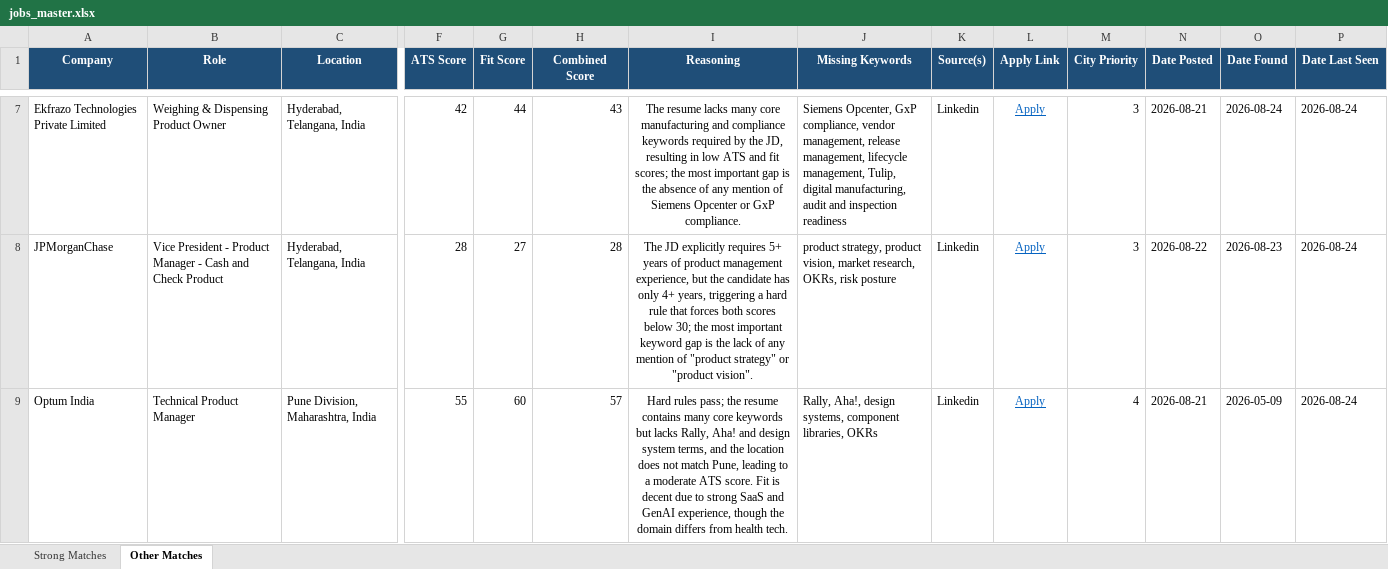
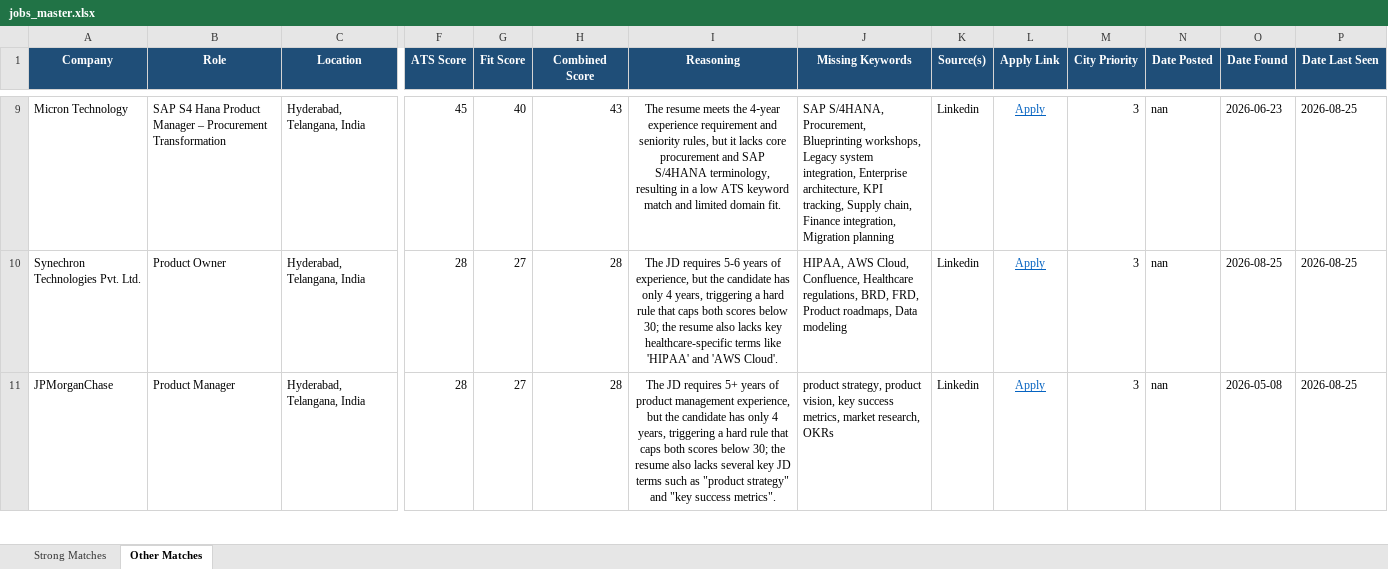
Before and after one commit to anirbanp19/Job-Tracker, an Excel workbook: output/jobs_master.xlsx, sheet Other Matches, drawn as a sheet; only a part is shown, gaps mark what is left out; values as stored, in another font and other column widths than the file's, no borders; removed rows and columns are numbered as before the commit, all else as after; rows hold the shown columns only; the diff covers the shown part only; the diff names each change by its address in the sheet, - before the commit and + after, or states it on an @@ line.

```diff
--- a/output/jobs_master.xlsx (sheet Other Matches)
+++ b/output/jobs_master.xlsx (sheet Other Matches)
-A9 (Company): Ekfrazo Technologies Private Limited
+A9 (Company): Micron Technology
-B9 (Role): Weighing & Dispensing Product Owner
+B9 (Role): SAP S4 Hana Product Manager – Procurement Transformation
-F9 (ATS Score): 42
+F9 (ATS Score): 45
-G9 (Fit Score): 44
+G9 (Fit Score): 40
-I9 (Reasoning): The resume lacks many core manufacturing and compliance keywords required by the JD, resulting in low ATS and fit scores; the most important gap is the absence of any mention of Siemens Opcenter or GxP compliance.
+I9 (Reasoning): The resume meets the 4‑year experience requirement and seniority rules, but it lacks core procurement and SAP S/4HANA terminology, resulting in a low ATS keyword match and limited domain fit.
-J9 (Missing Keywords): Siemens Opcenter, GxP compliance, vendor management, release management, lifecycle management, Tulip, digital manufacturing, audit and inspection readiness
+J9 (Missing Keywords): SAP S/4HANA, Procurement, Blueprinting workshops, Legacy system integration, Enterprise architecture, KPI tracking, Supply chain, Finance integration, Migration planning
-N9 (Date Posted): 2026-08-21
+N9 (Date Posted): nan
-O9 (Date Found): 2026-08-24
+O9 (Date Found): 2026-06-23
-P9 (Date Last Seen): 2026-08-24
+P9 (Date Last Seen): 2026-08-25
+row 10: Synechron Technologies Pvt. Ltd. | Product Owner | Hyderabad, Telangana, India | 28 | 27 | 28 | The JD requires 5-6 years of experience, but the candidate has only 4 years, triggering a hard rule that caps both scores below 30; the resume also lacks key healthcare-specific terms like 'HIPAA' and 'AWS Cloud'. | HIPAA, AWS Cloud, Confluence, Healthcare regulations, BRD, FRD, Product roadmaps, Data modeling | Linkedin | Apply | 3 | nan | 2026-08-25 | 2026-08-25
-B11 (Role): Vice President - Product Manager - Cash and Check Product
+B11 (Role): Product Manager
-I11 (Reasoning): The JD explicitly requires 5+ years of product management experience, but the candidate has only 4+ years, triggering a hard rule that forces both scores below 30; the most important keyword gap is the lack of any mention of "product strategy" or "product vision".
+I11 (Reasoning): The JD requires 5+ years of product management experience, but the candidate has only 4 years, triggering a hard rule that caps both scores below 30; the resume also lacks several key JD terms such as "product strategy" and "key success metrics".
-J11 (Missing Keywords): …product vision, market research, OKRs, risk posture
+J11 (Missing Keywords): …product vision, key success metrics, market research, OKRs
-N11 (Date Posted): 2026-08-22
+N11 (Date Posted): nan
-O11 (Date Found): 2026-08-23
+O11 (Date Found): 2026-05-08
-P11 (Date Last Seen): 2026-08-24
+P11 (Date Last Seen): 2026-08-25
-row 9: Optum India | Technical Product Manager | Pune Division, Maharashtra, India | 55 | 60 | 57 | Hard rules pass; the resume contains many core keywords but lacks Rally, Aha! and design system terms, and the location does not match Pune, leading to a moderate ATS score. Fit is decent due to strong SaaS and GenAI experience, though the domain differs from health tech. | Rally, Aha!, design systems, component libraries, OKRs | Linkedin | Apply | 4 | 2026-08-21 | 2026-05-09 | 2026-08-24
```
Also changed, not shown: 6 added rows, 5 removed rows and 17 edited cells elsewhere in this sheet, sheet Strong Matches, 1 other file.
